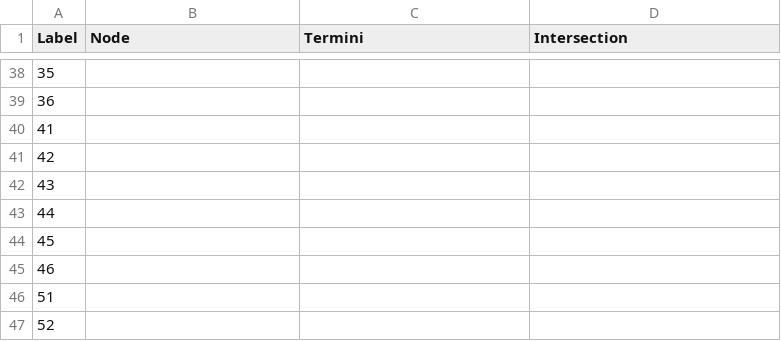
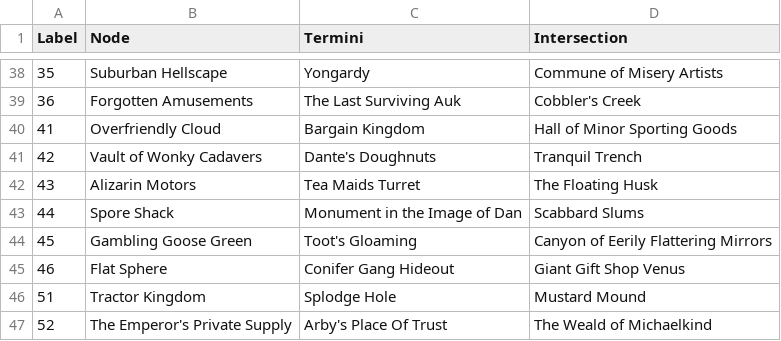
Before and after one commit to AfterthoughtC/DODMAN-Python, a CSV file: flip meaning.csv, drawn as a sheet; only a part is shown, gaps mark what is left out; the diff covers the shown part only; the diff names each change by its address in the sheet, - before the commit and + after, or states it on an @@ line.

```diff
--- a/flip meaning.csv
+++ b/flip meaning.csv
-B38 (Node): (empty)
+B38 (Node): Suburban Hellscape
-C38 (Termini): (empty)
+C38 (Termini): Yongardy
-D38 (Intersection): (empty)
+D38 (Intersection): Commune of Misery Artists
-B39 (Node): (empty)
+B39 (Node): Forgotten Amusements
-C39 (Termini): (empty)
+C39 (Termini): The Last Surviving Auk
-D39 (Intersection): (empty)
+D39 (Intersection): Cobbler's Creek
-B40 (Node): (empty)
+B40 (Node): Overfriendly Cloud
-C40 (Termini): (empty)
+C40 (Termini): Bargain Kingdom
-D40 (Intersection): (empty)
+D40 (Intersection): Hall of Minor Sporting Goods
-B41 (Node): (empty)
+B41 (Node): Vault of Wonky Cadavers
-C41 (Termini): (empty)
+C41 (Termini): Dante's Doughnuts
-D41 (Intersection): (empty)
+D41 (Intersection): Tranquil Trench
-B42 (Node): (empty)
+B42 (Node): Alizarin Motors
-C42 (Termini): (empty)
+C42 (Termini): Tea Maids Turret
-D42 (Intersection): (empty)
+D42 (Intersection): The Floating Husk
-B43 (Node): (empty)
+B43 (Node): Spore Shack
-C43 (Termini): (empty)
+C43 (Termini): Monument in the Image of Dan
-D43 (Intersection): (empty)
+D43 (Intersection): Scabbard Slums
-B44 (Node): (empty)
+B44 (Node): Gambling Goose Green
-C44 (Termini): (empty)
+C44 (Termini): Toot's Gloaming
-D44 (Intersection): (empty)
+D44 (Intersection): Canyon of Eerily Flattering Mirrors
-B45 (Node): (empty)
+B45 (Node): Flat Sphere
-C45 (Termini): (empty)
+C45 (Termini): Conifer Gang Hideout
-D45 (Intersection): (empty)
+D45 (Intersection): Giant Gift Shop Venus
-B46 (Node): (empty)
+B46 (Node): Tractor Kingdom
-C46 (Termini): (empty)
+C46 (Termini): Splodge Hole
-D46 (Intersection): (empty)
+D46 (Intersection): Mustard Mound
-B47 (Node): (empty)
+B47 (Node): The Emperor's Private Supply
-C47 (Termini): (empty)
+C47 (Termini): Arby's Place Of Trust
-D47 (Intersection): (empty)
+D47 (Intersection): The Weald of Michaelkind
```
Also changed, not shown: 61 edited cells elsewhere in this file.
